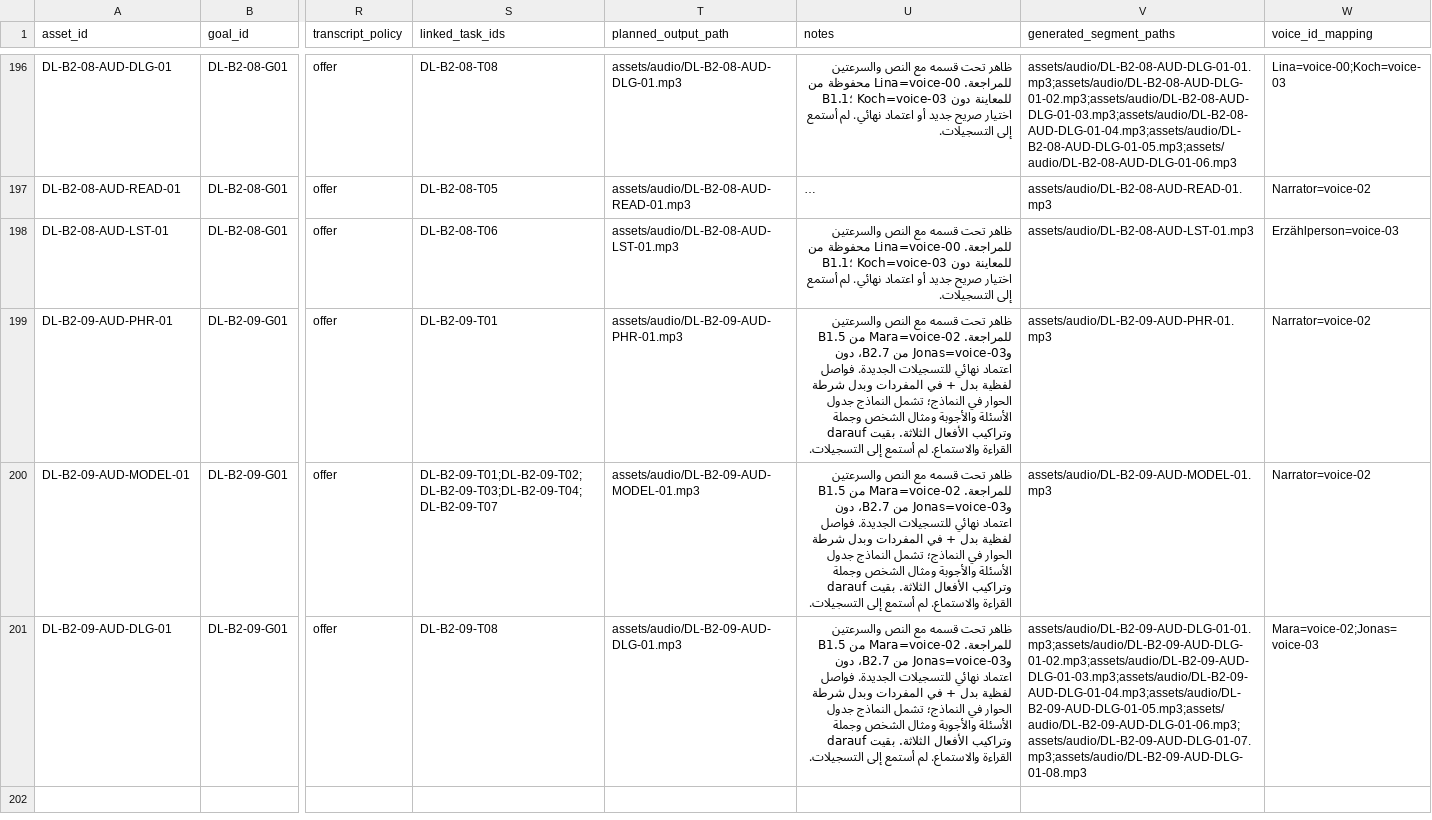
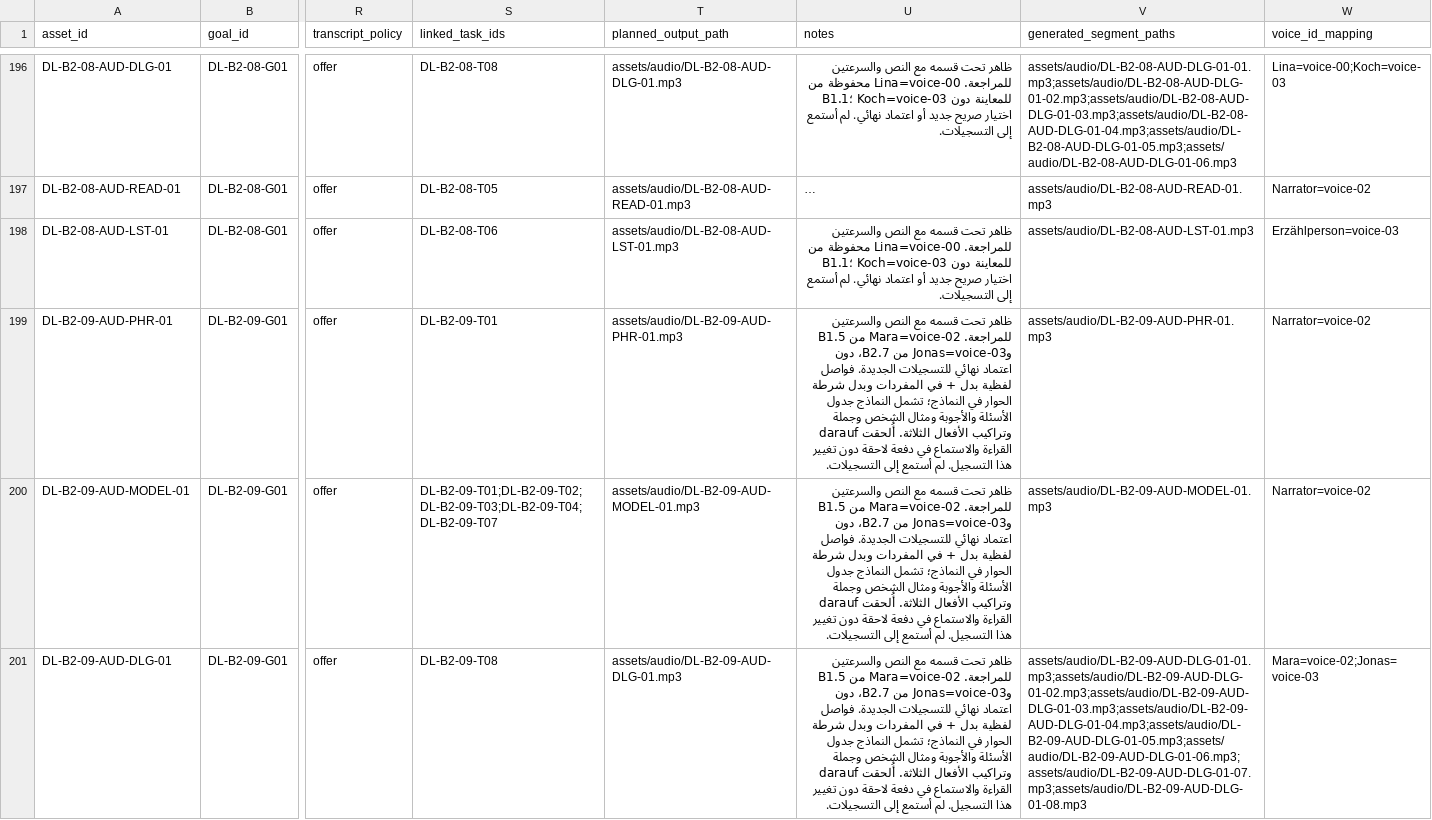
Before and after one commit to naderba69/deutschlern, a CSV file: data/audio-asset-register.csv, drawn as a sheet; only a part is shown, gaps mark what is left out; long unchanged cells end in …; the diff covers the shown part only; the diff names each change by its address in the sheet, - before the commit and + after, or states it on an @@ line.

```diff
--- a/data/audio-asset-register.csv
+++ b/data/audio-asset-register.csv
-U199:U201 (notes): …الأفعال الثلاثة. بقيت القراءة والاستماع. لم أستمع…
+U199:U201 (notes): …الأفعال الثلاثة. أُلحقت القراءة والاستماع في دفعة لاحقة دون تغيير هذا التسجيل. لم أستمع…
```
Also changed, not shown: 2 added rows elsewhere in this file, 11 other files.
